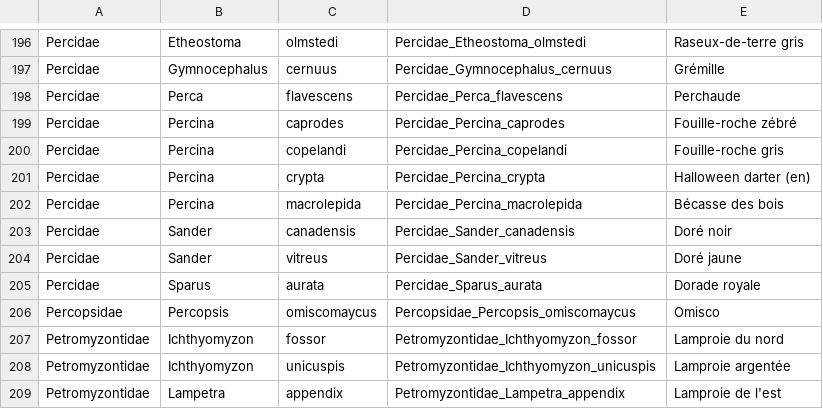
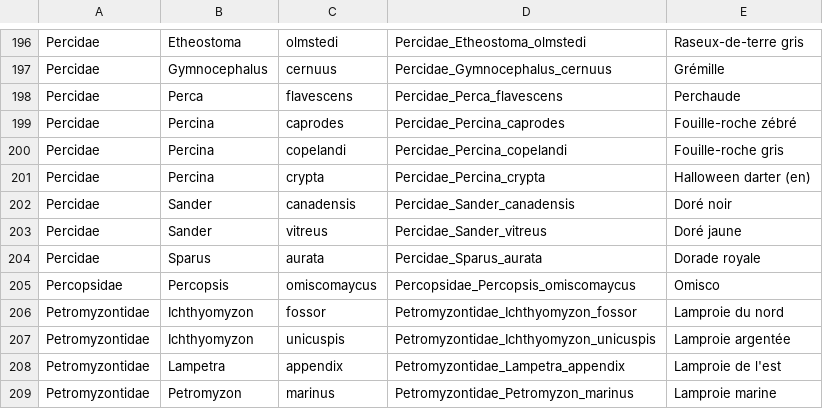
Before and after one commit to enormandeau/barque, a CSV file: 03_databases/12S_common_names.csv, drawn as a sheet; only a part is shown, gaps mark what is left out; the shorter side is filled out with more unchanged rows; the diff names each change by its address in the sheet, - before the commit and + after, or states it on an @@ line.

Commit message:
Fix common name error for Percina macrolepida

```diff
--- a/03_databases/12S_common_names.csv
+++ b/03_databases/12S_common_names.csv
-row 202: Percidae | Percina | macrolepida | Percidae_Percina_macrolepida | Bécasse des bois
```
